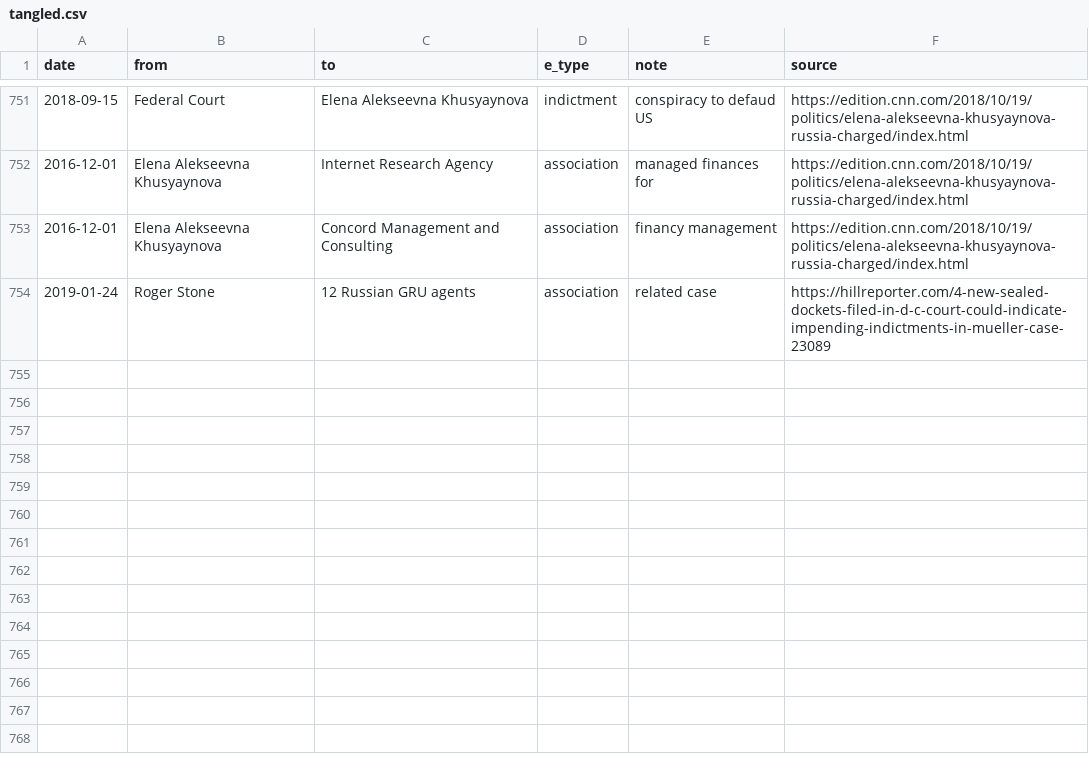
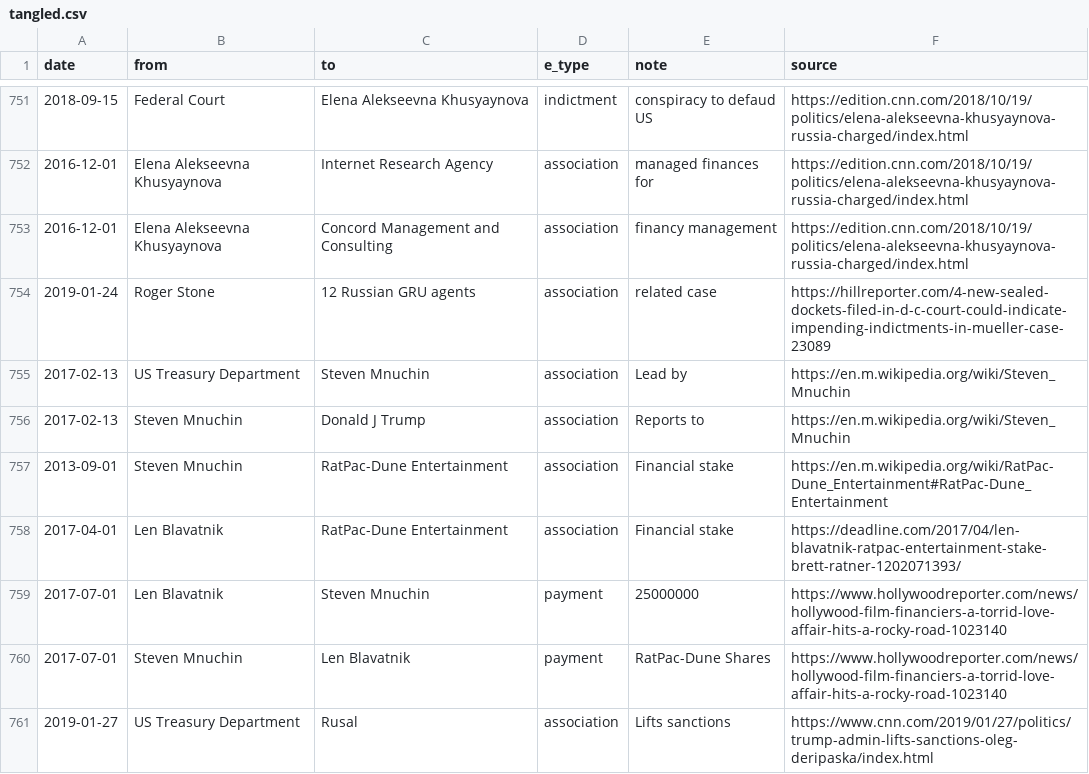
Before and after one commit to schnee/tangled, a CSV file: data/tangled.csv, drawn as a sheet; only a part is shown, gaps mark what is left out; the diff names each change by its address in the sheet, - before the commit and + after, or states it on an @@ line.

```diff
--- a/data/tangled.csv
+++ b/data/tangled.csv
+row 755: 2017-02-13 | US Treasury Department | Steven Mnuchin | association | Lead by | https://en.m.wikipedia.org/wiki/Steven_Mnuchin
+row 756: 2017-02-13 | Steven Mnuchin | Donald J Trump | association | Reports to | https://en.m.wikipedia.org/wiki/Steven_Mnuchin
+row 757: 2013-09-01 | Steven Mnuchin | RatPac-Dune Entertainment | association | Financial stake | https://en.m.wikipedia.org/wiki/RatPac-Dune_Entertainment#RatPac-Dune_Entertainment
+row 758: 2017-04-01 | Len Blavatnik | RatPac-Dune Entertainment | association | Financial stake | https://deadline.com/2017/04/len-blavatnik-ratpac-entertainment-stake-brett-ratner-1202071393/
+row 759: 2017-07-01 | Len Blavatnik | Steven Mnuchin | payment | 25000000 | https://www.hollywoodreporter.com/news/hollywood-film-financiers-a-torrid-love-affair-hits-a-rocky-road-1023140
+row 760: 2017-07-01 | Steven Mnuchin | Len Blavatnik | payment | RatPac-Dune Shares | https://www.hollywoodreporter.com/news/hollywood-film-financiers-a-torrid-love-affair-hits-a-rocky-road-1023140
+row 761: 2019-01-27 | US Treasury Department | Rusal | association | Lifts sanctions | https://www.cnn.com/2019/01/27/politics/trump-admin-lifts-sanctions-oleg-deripaska/index.html
```
Also changed, not shown: 4 other files.
